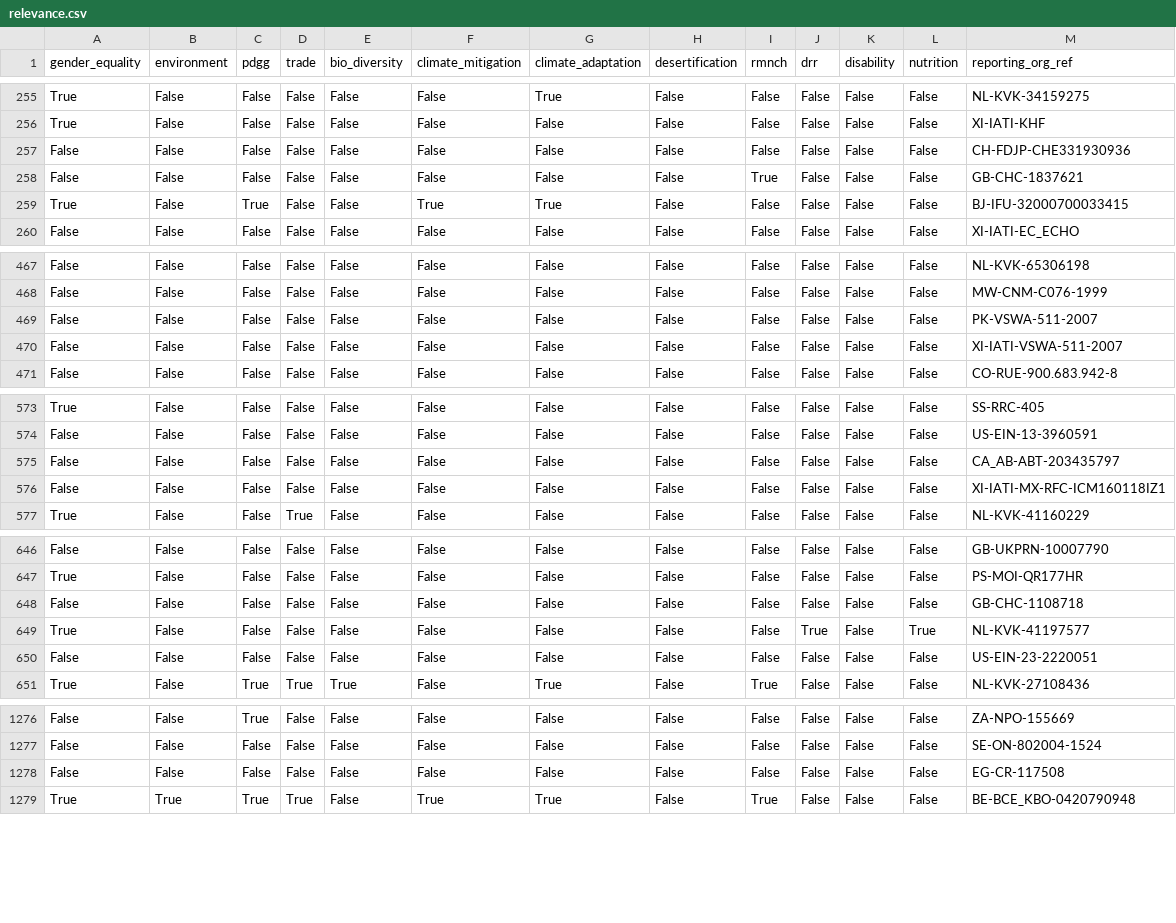
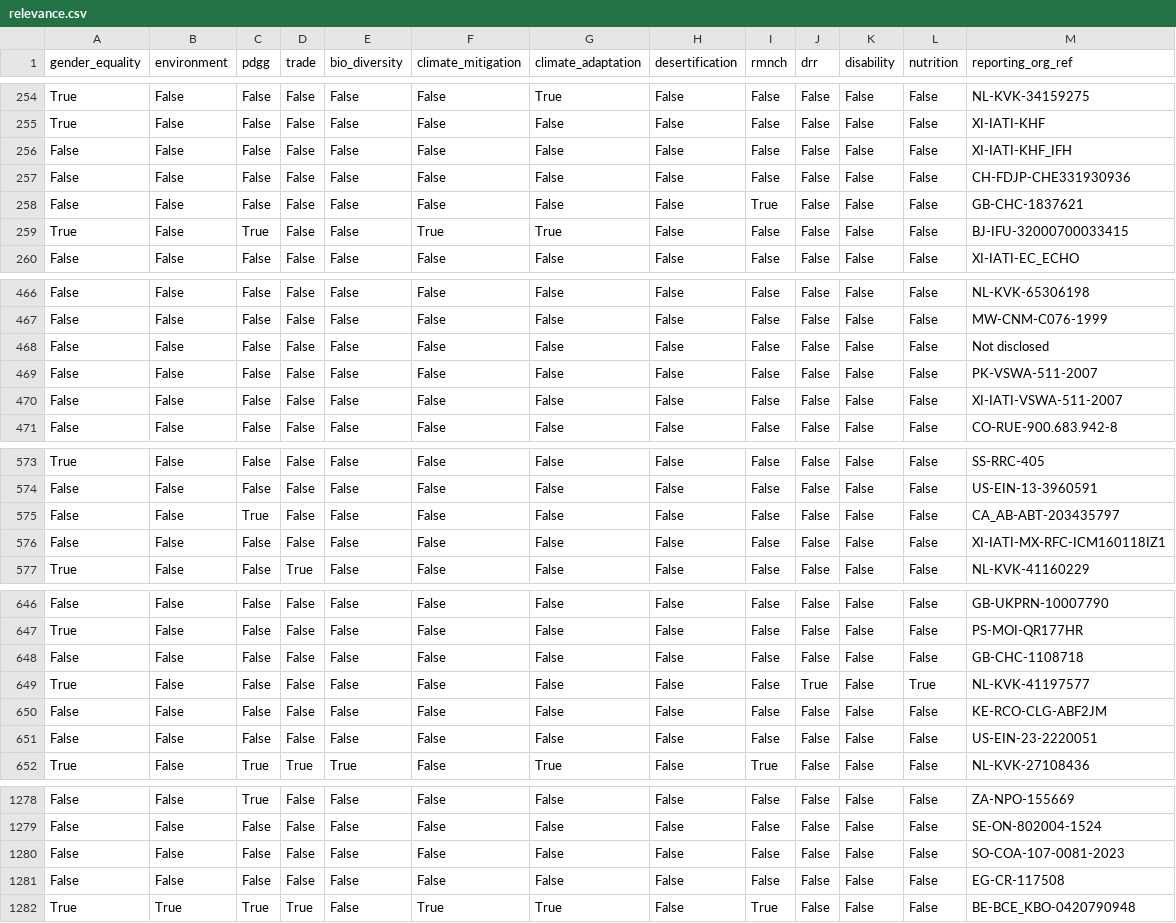
Before and after one commit to akmiller01/iati-policy-marker-hf-dataset, a CSV file: relevance.csv, drawn as a sheet; only a part is shown, gaps mark what is left out; the diff covers the shown part only.

```diff
--- a/relevance.csv
+++ b/relevance.csv
@@ -256,2 +255,3 @@ True,False,False,False,False,False,True,False,False,False,False,False,NL-KVK-341
 True,False,False,False,False,False,False,False,False,False,False,False,XI-IATI-KHF
+False,False,False,False,False,False,False,False,False,False,False,False,XI-IATI-KHF_IFH
 False,False,False,False,False,False,False,False,False,False,False,False,CH-FDJP-CHE331930936
@@ -468,2 +467,3 @@ False,False,False,False,False,False,False,False,False,False,False,False,NL-KVK-6
 False,False,False,False,False,False,False,False,False,False,False,False,MW-CNM-C076-1999
+False,False,False,False,False,False,False,False,False,False,False,False,Not disclosed
 False,False,False,False,False,False,False,False,False,False,False,False,PK-VSWA-511-2007
@@ -574,3 +574,3 @@ True,False,False,False,False,False,False,False,False,False,False,False,SS-RRC-40
 False,False,False,False,False,False,False,False,False,False,False,False,US-EIN-13-3960591
-False,False,False,False,False,False,False,False,False,False,False,False,CA_AB-ABT-203435797
+False,False,True,False,False,False,False,False,False,False,False,False,CA_AB-ABT-203435797
 False,False,False,False,False,False,False,False,False,False,False,False,XI-IATI-MX-RFC-ICM160118IZ1
@@ -649,2 +649,3 @@ False,False,False,False,False,False,False,False,False,False,False,False,GB-CHC-1
 True,False,False,False,False,False,False,False,False,True,False,True,NL-KVK-41197577
+False,False,False,False,False,False,False,False,False,False,False,False,KE-RCO-CLG-ABF2JM
 False,False,False,False,False,False,False,False,False,False,False,False,US-EIN-23-2220051
@@ -1277,2 +1279,3 @@ False,False,True,False,False,False,False,False,False,False,False,False,ZA-NPO-15
 False,False,False,False,False,False,False,False,False,False,False,False,SE-ON-802004-1524
+False,False,False,False,False,False,False,False,False,False,False,False,SO-COA-107-0081-2023
 False,False,False,False,False,False,False,False,False,False,False,False,EG-CR-117508
```
Also changed, not shown: 2 moved rows and 1 edited cell elsewhere in this file, 1 other file.
